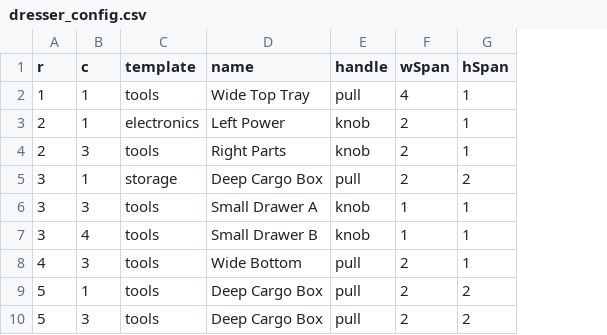
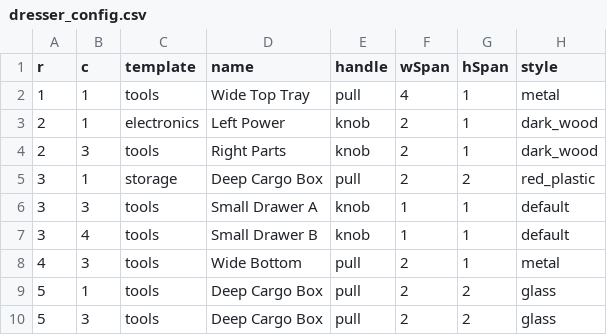
Before and after one commit to smystik9/Cajon, a CSV file: Cajon_preview/dresser_config.csv, drawn as a sheet; the diff names each change by its address in the sheet, - before the commit and + after, or states it on an @@ line.

Commit message:
Update dresser_config.csv

```diff
--- a/Cajon_preview/dresser_config.csv
+++ b/Cajon_preview/dresser_config.csv
+column H (style), rows 2-10: metal | dark_wood | dark_wood | red_plastic | default | default | metal | glass | glass
```
